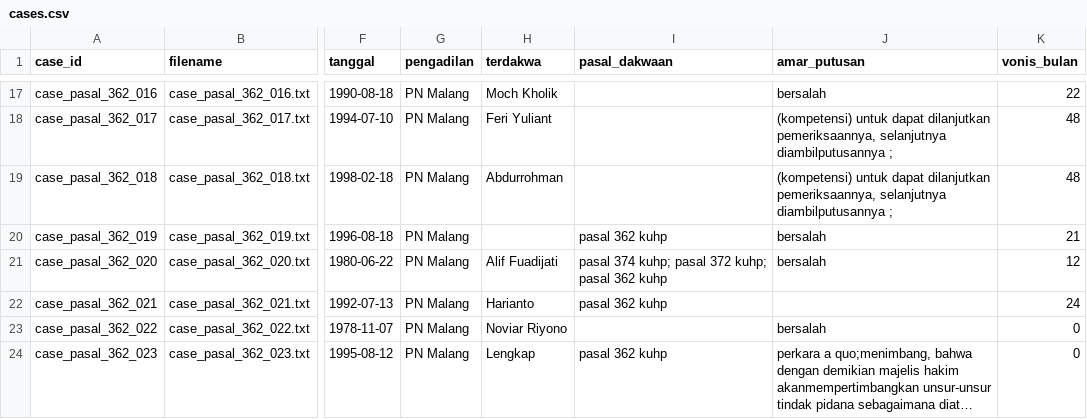
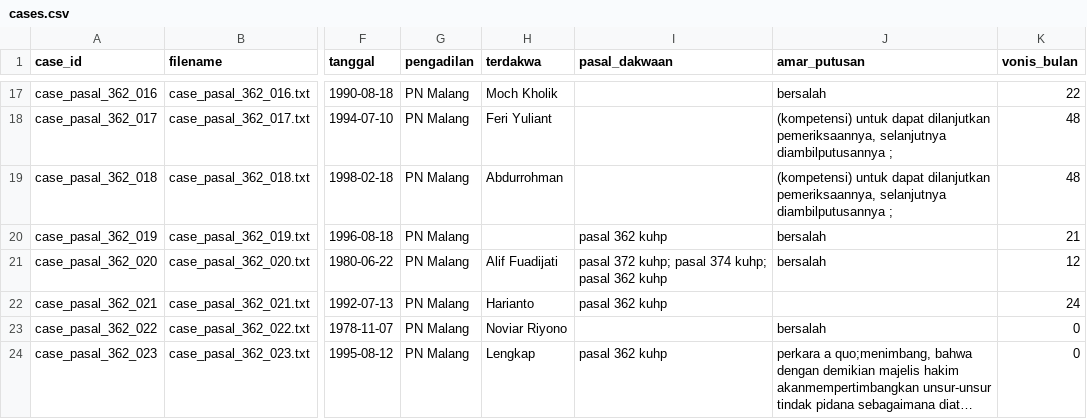
Before and after one commit to Xwafcode/penalarankomputer, a CSV file: data/processed/cases.csv, drawn as a sheet; only a part is shown, gaps mark what is left out; long unchanged cells end in …; the diff names each change by its address in the sheet, - before the commit and + after, or states it on an @@ line.

```diff
--- a/data/processed/cases.csv
+++ b/data/processed/cases.csv
-I21 (pasal_dakwaan): pasal 374 kuhp; pasal 372 kuhp; pasal…
+I21 (pasal_dakwaan): pasal 372 kuhp; pasal 374 kuhp; pasal…
```
Also changed, not shown: 7 other files.
